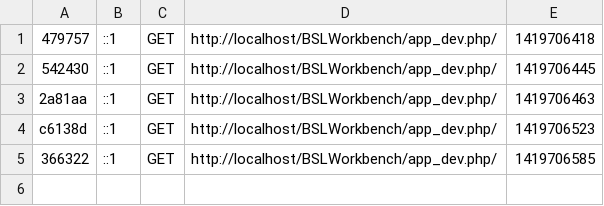
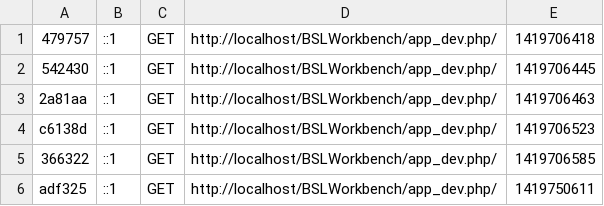
Before and after one commit to christian6x/BSLWorkbench, a CSV file: app/cache/dev/profiler/index.csv, drawn as a sheet; the diff names each change by its address in the sheet, - before the commit and + after, or states it on an @@ line.

```diff
--- a/app/cache/dev/profiler/index.csv
+++ b/app/cache/dev/profiler/index.csv
+row 6: adf325 | ::1 | GET | http://localhost/BSLWorkbench/app_dev.php/ | 1419750611
```
Also changed, not shown: 5 other files.
